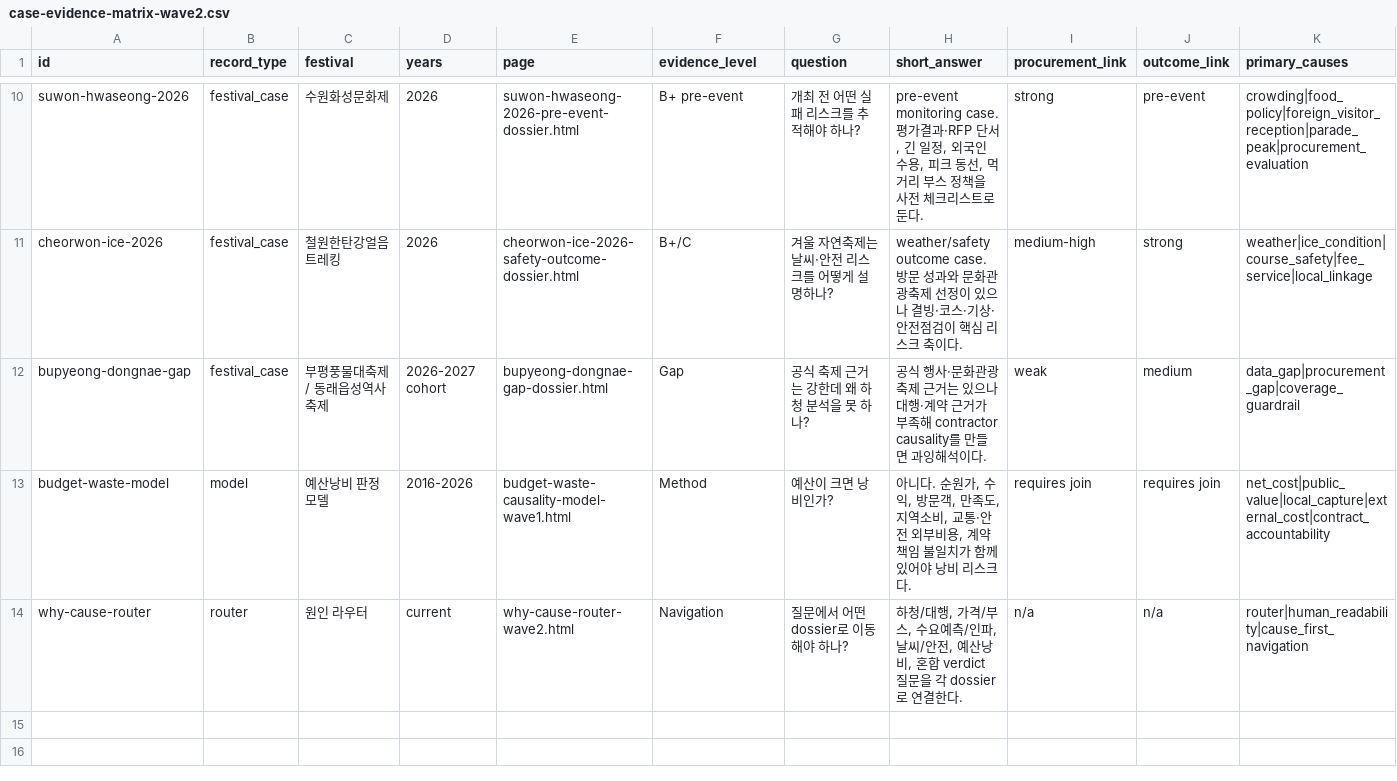
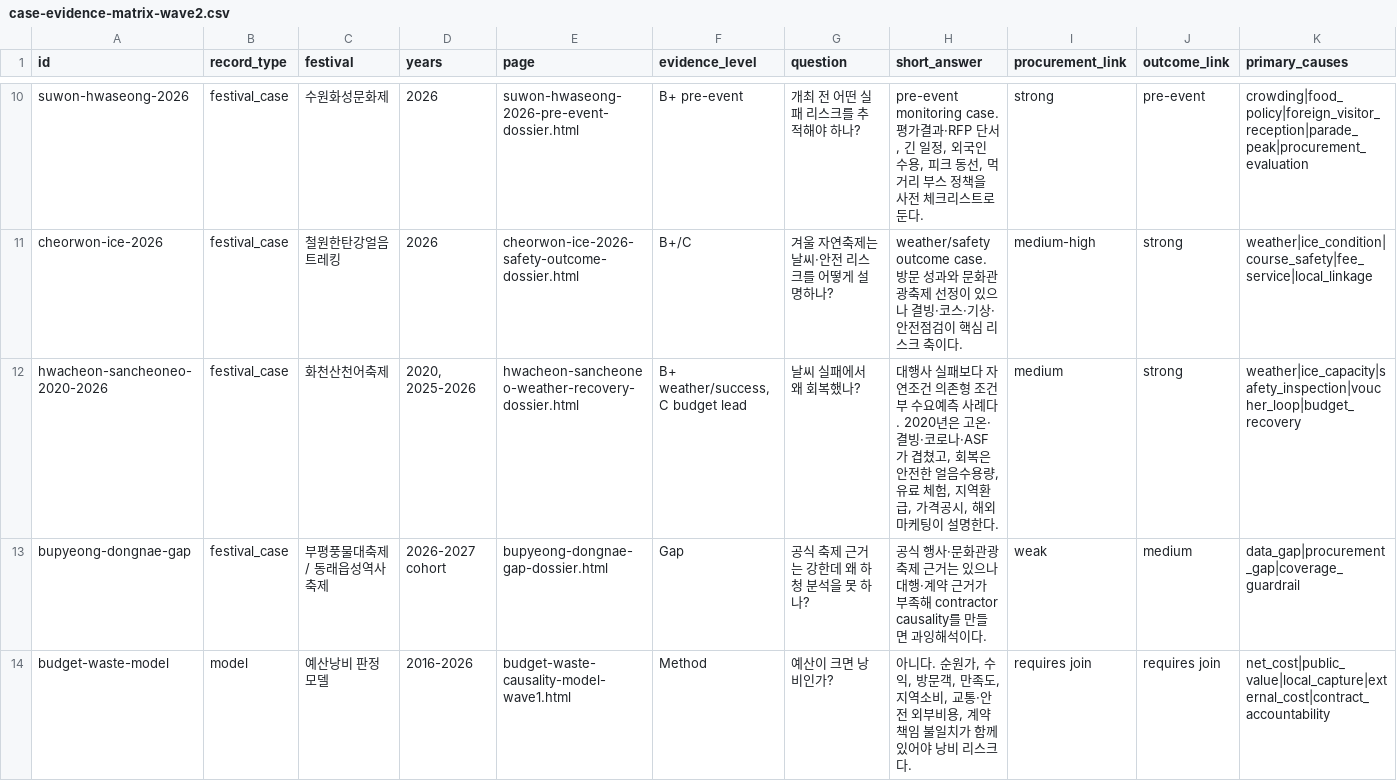
Before and after one commit to ukaysir/html, a CSV file: data/case-evidence-matrix-wave2.csv, drawn as a sheet; only a part is shown, gaps mark what is left out; the shorter side is filled out with more unchanged rows; rows hold the shown columns only; the diff names each change by its address in the sheet, - before the commit and + after, or states it on an @@ line.

```diff
--- a/data/case-evidence-matrix-wave2.csv
+++ b/data/case-evidence-matrix-wave2.csv
+row 12: hwacheon-sancheoneo-2020-2026 | festival_case | 화천산천어축제 | 2020, 2025-2026 | hwacheon-sancheoneo-weather-recovery-dossier.html | B+ weather/success, C budget lead | 날씨 실패에서 왜 회복했나? | 대행사 실패보다 자연조건 의존형 조건부 수요예측 사례다. 2020년은 고온·결빙·코로나·ASF가 겹쳤고, 회복은 안전한 얼음수용량, 유료 체험, 지역환급, 가격공시, 해외마케팅이 설명한다. | medium | strong | weather|ice_capacity|safety_inspection|voucher_loop|budget_recovery
```
Also changed, not shown: 9 other files.
